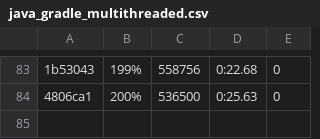
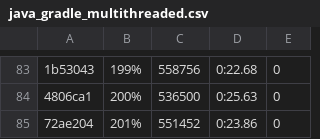
Before and after one commit to getgauge/gauge-benchmarks, a CSV file: docs/data/gauge/java_gradle_multithreaded.csv, drawn as a sheet; only a part is shown, gaps mark what is left out; the diff names each change by its address in the sheet, - before the commit and + after, or states it on an @@ line.

```diff
--- a/docs/data/gauge/java_gradle_multithreaded.csv
+++ b/docs/data/gauge/java_gradle_multithreaded.csv
+row 85: 72ae204 | 201% | 551452 | 0:23.86 | 0
```
Also changed, not shown: docs/data/gauge/java_gradle_parallel.csv, docs/data/gauge/java_gradle_serial.csv, 6 other files.
